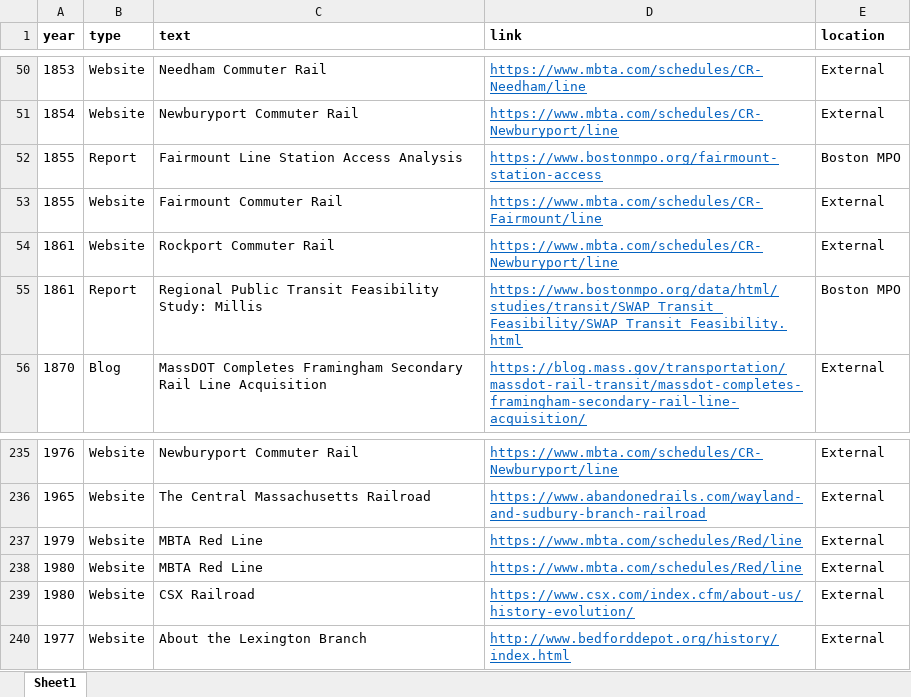
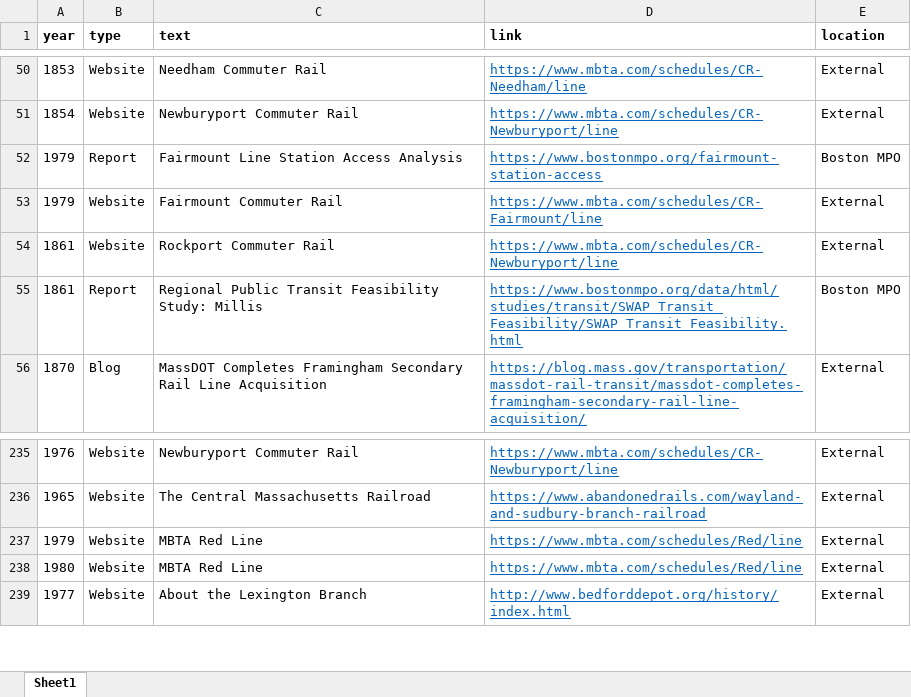
Before and after one commit to CTPSSTAFF/historical-transportation-map, an Excel workbook: xlsx/timeline_links.xlsx, sheet Sheet1, drawn as a sheet; only a part is shown, gaps mark what is left out; values as stored, in another font and other column widths than the file's, no borders; the diff names each change by its address in the sheet, - before the commit and + after, or states it on an @@ line.

Commit message:
Latest spreadsheets from Ken, as of this morning.

```diff
--- a/xlsx/timeline_links.xlsx (sheet Sheet1)
+++ b/xlsx/timeline_links.xlsx (sheet Sheet1)
-A52:A53 (year): 1855
+A52:A53 (year): 1979
-row 239: 1980 | Website | CSX Railroad | https://www.csx.com/index.cfm/about-us/history-evolution/ | External
```
Also changed, not shown: xlsx/feature_timeline.xlsx, xlsx/historical_items.xlsx.
